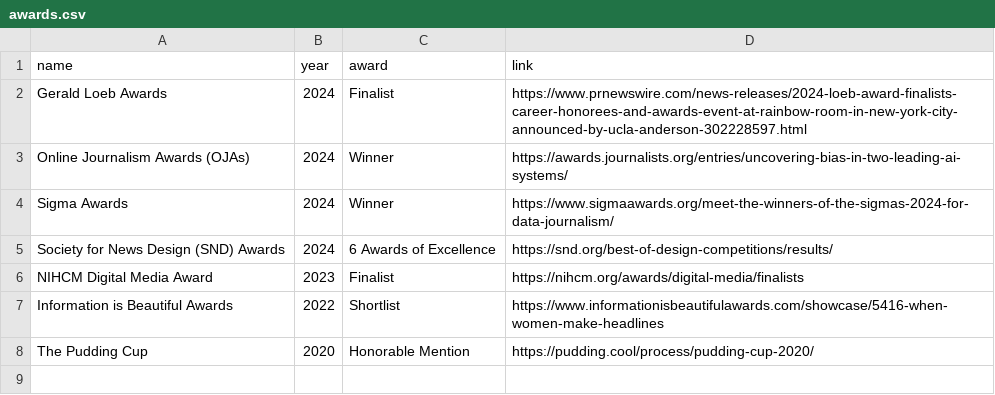
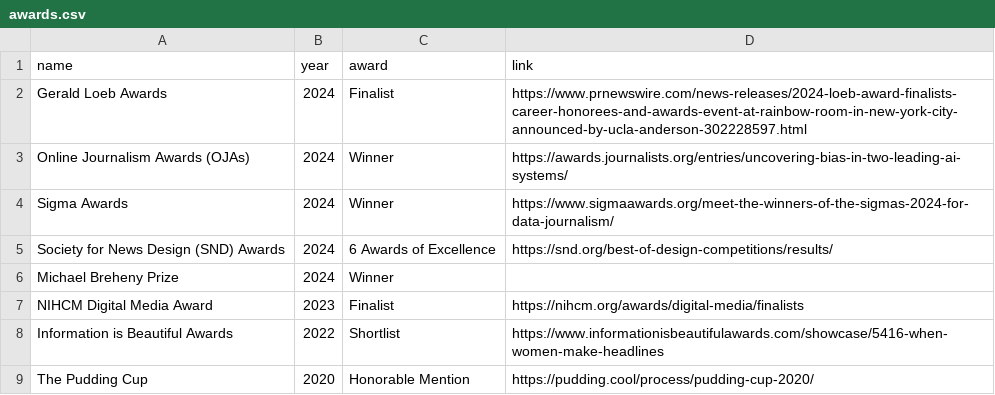
Before and after one commit to lnicoletti/personal-website, a CSV file: static/data/awards.csv, drawn as a sheet; the diff names each change by its address in the sheet, - before the commit and + after, or states it on an @@ line.

```diff
--- a/static/data/awards.csv
+++ b/static/data/awards.csv
+row 6: Michael Breheny Prize | 2024 | Winner
```
Also changed, not shown: static/data/articles.csv, 8 other files.
